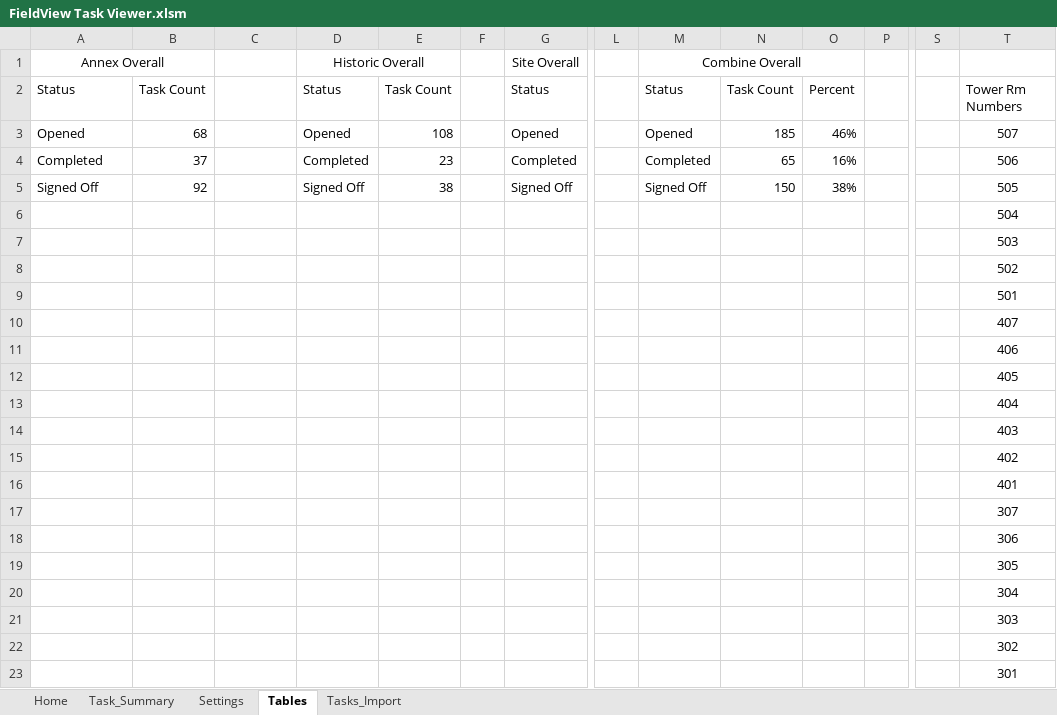
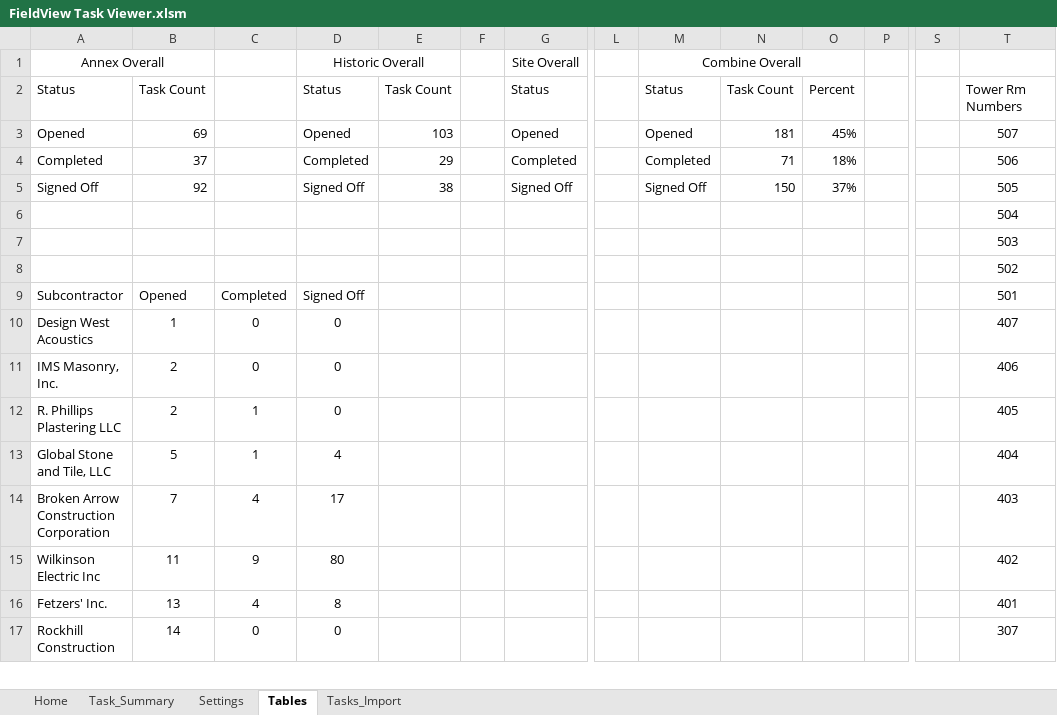
Before and after one commit to CamronWalker/fieldview-task-summary, an Excel workbook: FieldView Task Viewer.xlsm, sheet Tables, drawn as a sheet; only a part is shown, gaps mark what is left out; values as stored, in another font and other column widths than the file's, no borders; table styles not drawn; removed rows and columns are numbered as before the commit, all else as after; rows hold the shown columns only; the diff covers the shown part only; the diff names each change by its address in the sheet, - before the commit and + after, or states it on an @@ line.

```diff
--- a/FieldView Task Viewer.xlsm (sheet Tables)
+++ b/FieldView Task Viewer.xlsm (sheet Tables)
-B3: 68
+B3: 69
-E3: 108
+E3: 103
-N3: 185
+N3: 181
-O3: 46%
+O3: 45%
-E4: 23
+E4: 29
-N4: 65
+N4: 71
-O4: 16%
+O4: 18%
-O5: 38%
+O5: 37%
-row 9:  |  |  |  |  |  |  |  |  |  |  |  |  | 501
-row 10:  |  |  |  |  |  |  |  |  |  |  |  |  | 407
-row 11:  |  |  |  |  |  |  |  |  |  |  |  |  | 406
-row 12:  |  |  |  |  |  |  |  |  |  |  |  |  | 405
-row 13:  |  |  |  |  |  |  |  |  |  |  |  |  | 404
-row 14:  |  |  |  |  |  |  |  |  |  |  |  |  | 403
-row 15:  |  |  |  |  |  |  |  |  |  |  |  |  | 402
-row 16:  |  |  |  |  |  |  |  |  |  |  |  |  | 401
-row 17:  |  |  |  |  |  |  |  |  |  |  |  |  | 307
-row 18:  |  |  |  |  |  |  |  |  |  |  |  |  | 306
-row 19:  |  |  |  |  |  |  |  |  |  |  |  |  | 305
-row 20:  |  |  |  |  |  |  |  |  |  |  |  |  | 304
-row 21:  |  |  |  |  |  |  |  |  |  |  |  |  | 303
-row 22:  |  |  |  |  |  |  |  |  |  |  |  |  | 302
-row 23:  |  |  |  |  |  |  |  |  |  |  |  |  | 301
+row 9: Subcontractor | Opened | Completed | Signed Off |  |  |  |  |  |  |  |  |  | 501
+row 10: Design West Acoustics | 1 | 0 | 0 |  |  |  |  |  |  |  |  |  | 407
+row 11: IMS Masonry, Inc. | 2 | 0 | 0 |  |  |  |  |  |  |  |  |  | 406
+row 12: R. Phillips Plastering LLC | 2 | 1 | 0 |  |  |  |  |  |  |  |  |  | 405
+row 13: Global Stone and Tile, LLC | 5 | 1 | 4 |  |  |  |  |  |  |  |  |  | 404
+row 14: Broken Arrow Construction Corporation | 7 | 4 | 17 |  |  |  |  |  |  |  |  |  | 403
+row 15: Wilkinson Electric Inc | 11 | 9 | 80 |  |  |  |  |  |  |  |  |  | 402
+row 16: Fetzers' Inc. | 13 | 4 | 8 |  |  |  |  |  |  |  |  |  | 401
+row 17: Rockhill Construction | 14 | 0 | 0 |  |  |  |  |  |  |  |  |  | 307
```
Also changed, not shown: 6 added rows elsewhere in this sheet, sheet Tasks_Import, sheet Task_Summary, formulas that keep their value, charts or pictures, 2 other files.
